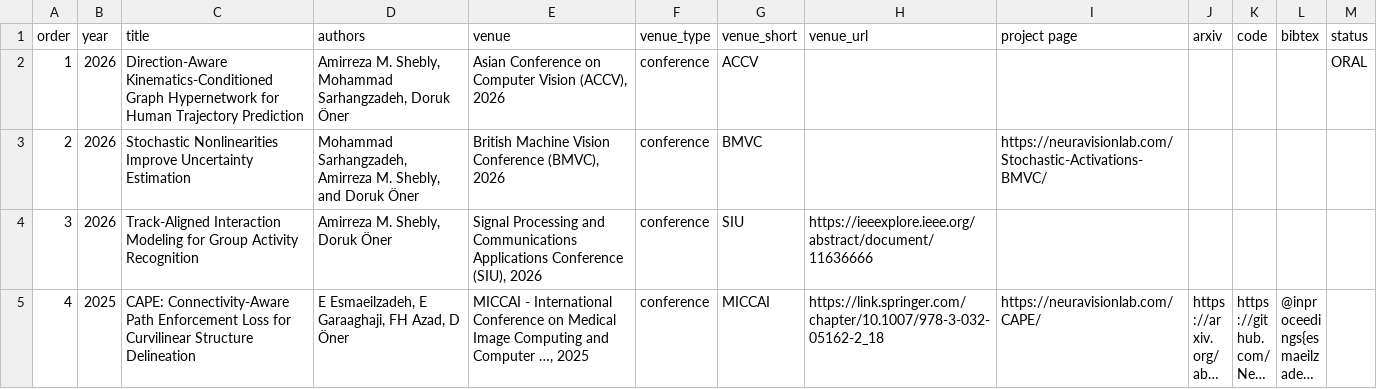
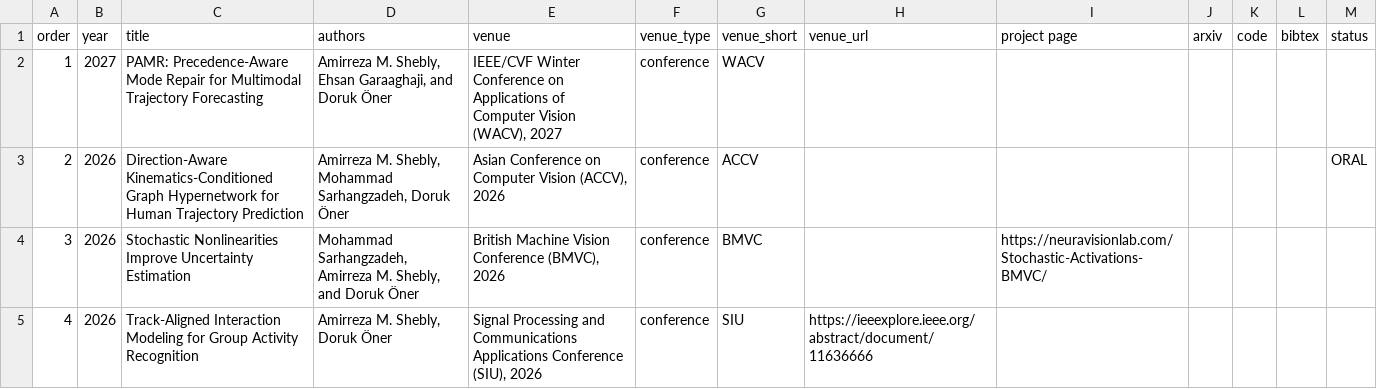
Before and after one commit to NeuraVisionLab/neuravisionlab.github.io, a CSV file: data/publications.csv, drawn as a sheet; only a part is shown; the shorter side is filled out with more unchanged rows; long unchanged cells end in …; addresses are those after the commit; the diff names each change by its address in the sheet, - before the commit and + after, or states it on an @@ line.

Commit message:
Added PAMR to publications

```diff
--- a/data/publications.csv
+++ b/data/publications.csv
+row 2: 1 | 2027 | PAMR: Precedence-Aware Mode Repair for Multimodal Trajectory Forecasting | Amirreza M. Shebly, Ehsan Garaaghaji, and Doruk Öner | IEEE/CVF Winter Conference on Applications of Computer Vision (WACV), 2027 | conference | WACV
@@ column A (order) renumbered from row 3 down @@
```
Also changed, not shown: 5 other files.
